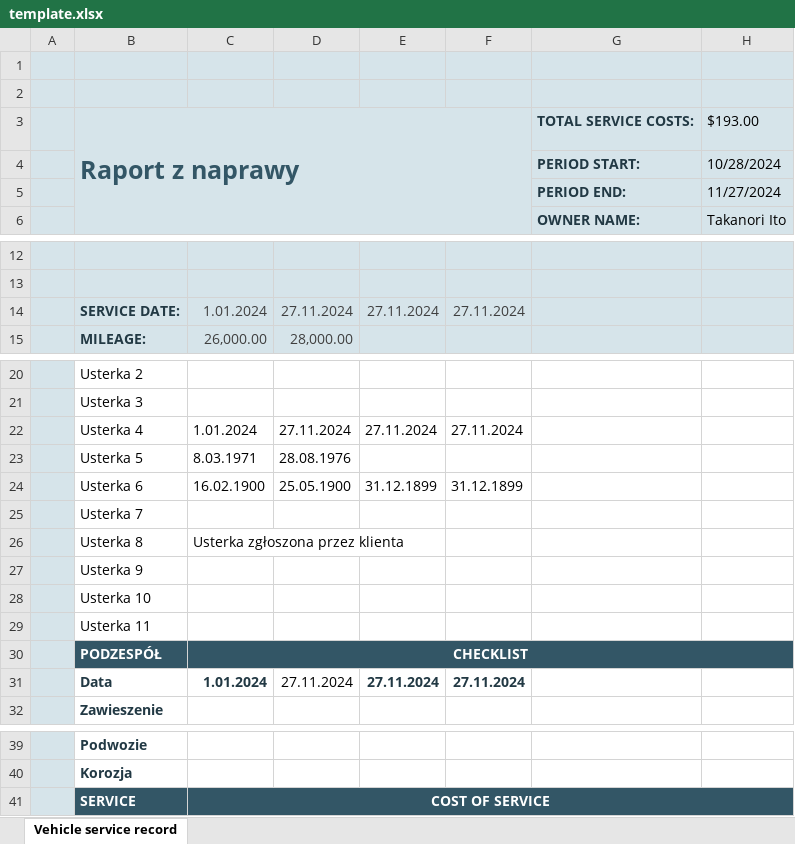
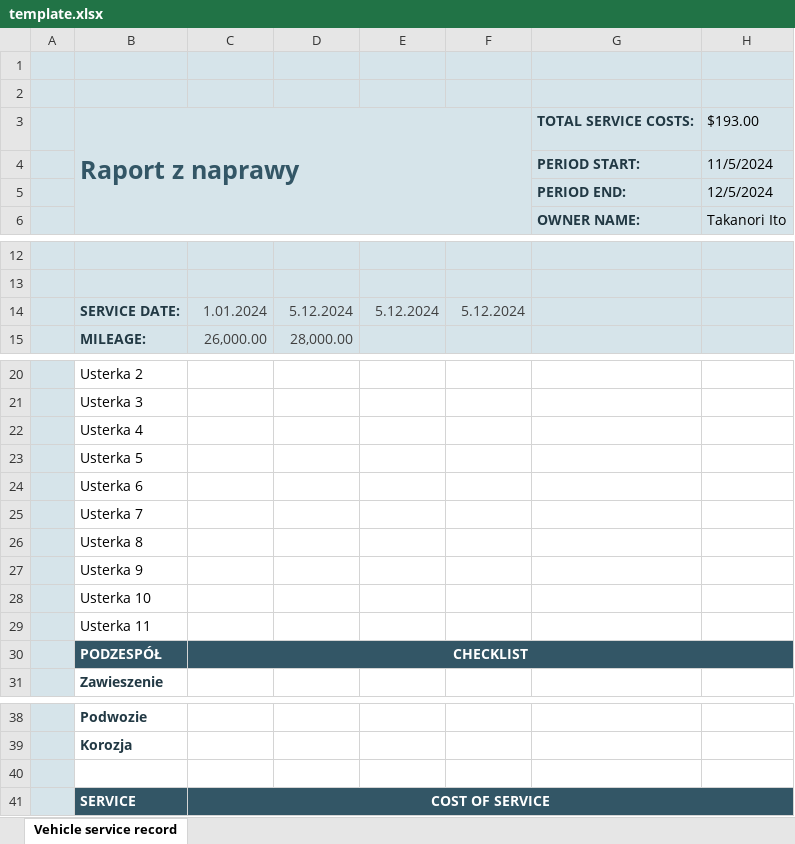
Before and after one commit to Grasjusz/Python_projects, an Excel workbook: 5.Project/template.xlsx, sheet Vehicle service record, drawn as a sheet; only a part is shown, gaps mark what is left out; values as stored, in another font and other column widths than the file's, no borders; charts and pictures and table styles not drawn; removed rows and columns are numbered as before the commit, all else as after; the diff names each change by its address in the sheet, - before the commit and + after, or states it on an @@ line.

```diff
--- a/5.Project/template.xlsx (sheet Vehicle service record)
+++ b/5.Project/template.xlsx (sheet Vehicle service record)
-H4: 10/28/2024
+H4: 11/5/2024
-H5: 11/27/2024
+H5: 12/5/2024
-D14: 27.11.2024
+D14: 5.12.2024
-E14: 27.11.2024
+E14: 5.12.2024
-F14: 27.11.2024
+F14: 5.12.2024
-C22: 1.01.2024
+C22: (empty)
-D22: 27.11.2024
+D22: (empty)
-E22: 27.11.2024
+E22: (empty)
-F22: 27.11.2024
+F22: (empty)
-C23: 8.03.1971
+C23: (empty)
-D23: 28.08.1976
+D23: (empty)
-C24: 16.02.1900
+C24: (empty)
-D24: 25.05.1900
+D24: (empty)
-E24: 31.12.1899
+E24: (empty)
-F24: 31.12.1899
+F24: (empty)
-C26: Usterka zgłoszona przez klienta
+C26: (empty)
-row 31:  | Data | 1.01.2024 | 27.11.2024 | 27.11.2024 | 27.11.2024
+row 40: (empty)
```
Also changed, not shown: formulas that keep their value, 1 other file.
